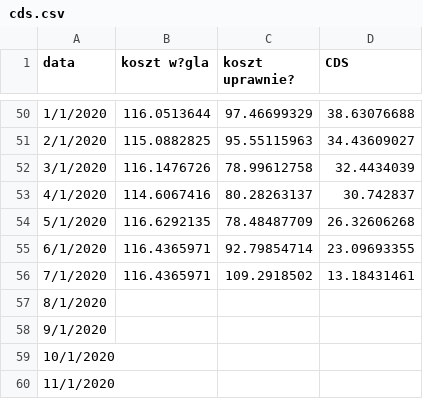
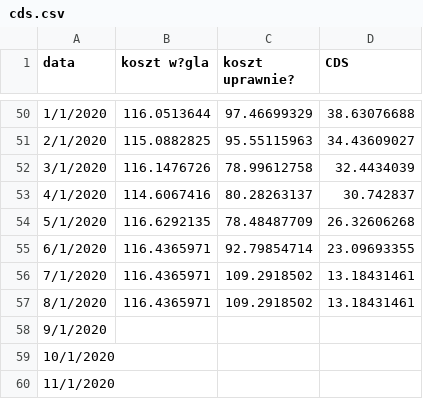
Before and after one commit to michal-jedra-fe/miesiecznik-public, a CSV file: cds.csv, drawn as a sheet; only a part is shown, gaps mark what is left out.

Commit message:
Update cds.csv

```diff
--- a/cds.csv
+++ b/cds.csv
@@ -56,3 +56,3 @@ data,koszt w?gla,koszt uprawnie?,CDS
 7/1/2020,116.4365971,109.2918502,13.18431461
-8/1/2020,,,
+8/1/2020,116.4365971,109.2918502,13.18431461
 9/1/2020,,,
```
